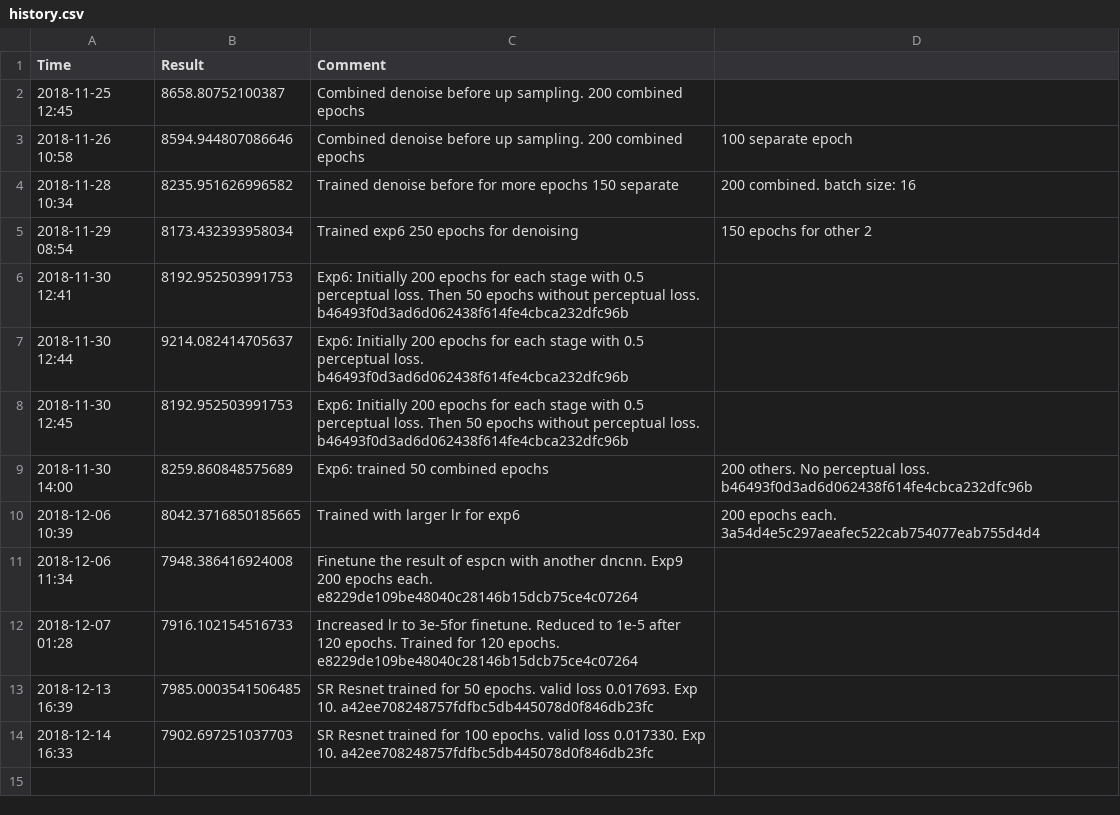
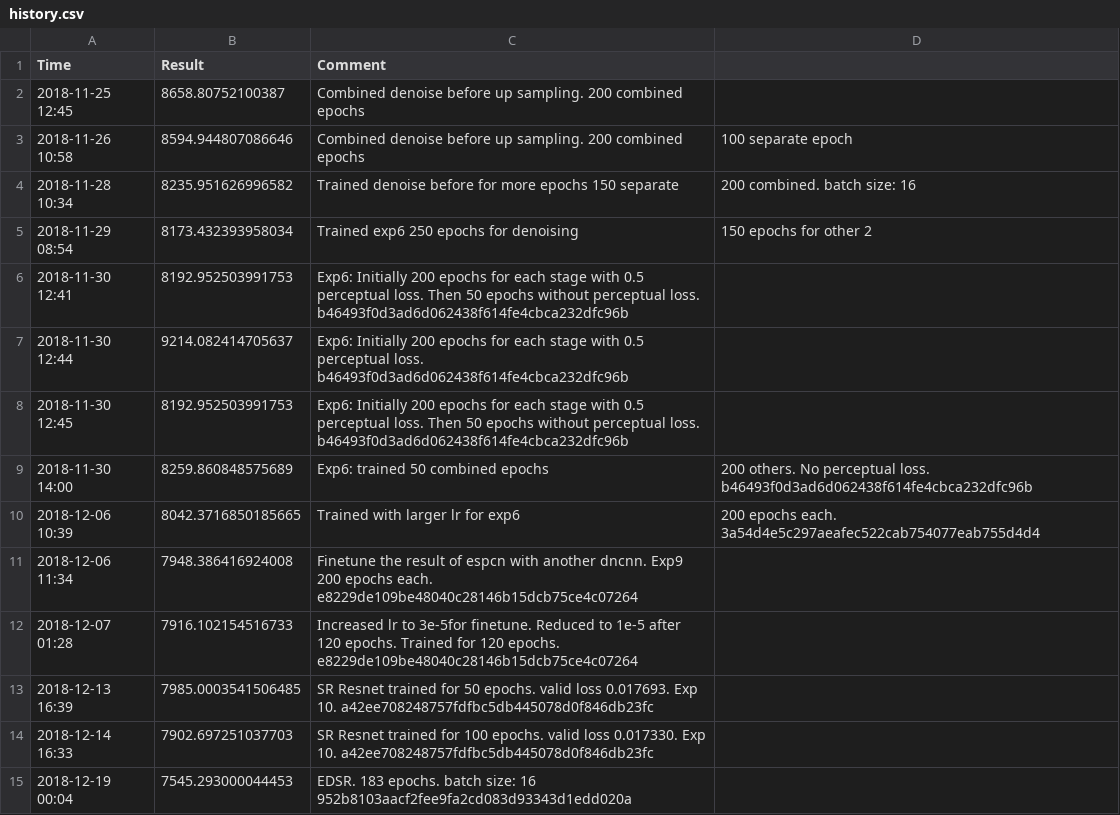
Before and after one commit to zli117/XRaySuperRes, a CSV file: out/history.csv, drawn as a sheet.

Commit message:
Submission

```diff
--- a/out/history.csv
+++ b/out/history.csv
@@ -14 +14,2 @@ Time, Result, Comment
 2018-12-14 16:33, 7902.697251037703, SR Resnet trained for 100 epochs. valid loss 0.017330. Exp 10. a42ee708248757fdfbc5db445078d0f846db23fc
+2018-12-19 00:04, 7545.293000044453, EDSR. 183 epochs. batch size: 16 952b8103aacf2fee9fa2cd083d93343d1edd020a
```
